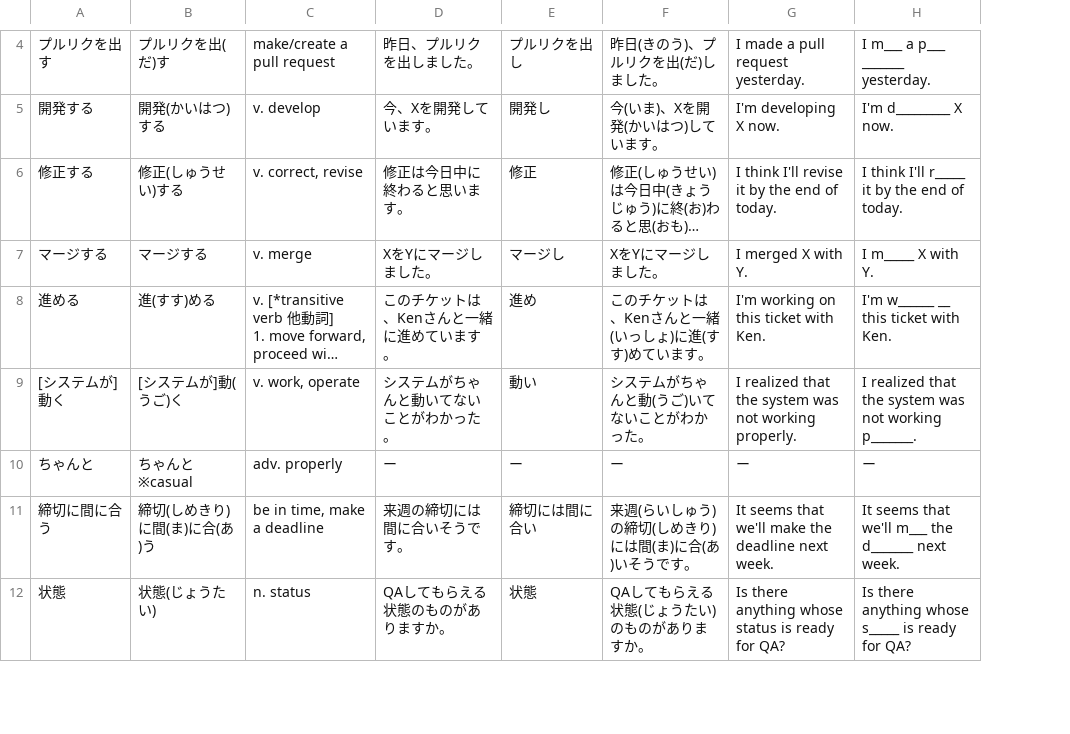
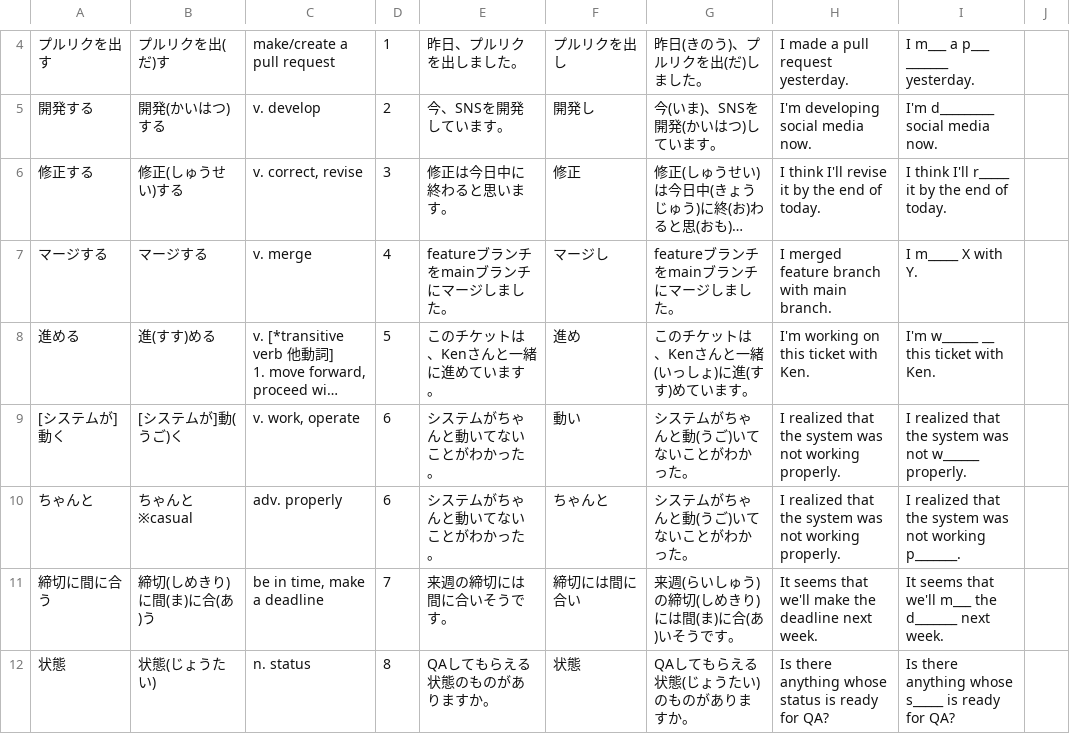
Before and after one commit to mercari/engineer-vocabulary-list, a CSV file: csv/list_1.csv, drawn as a sheet; only a part is shown, gaps mark what is left out; long unchanged cells end in …; addresses are those after the commit; the diff covers the shown part only; the diff names each change by its address in the sheet, - before the commit and + after, or states it on an @@ line.

Commit message:
Add columns

```diff
--- a/csv/list_1.csv
+++ b/csv/list_1.csv
+column D, rows 4-12: 1 | 2 | 3 | 4 | 5 | 6 | 6 | 7 | 8
+column J, empty
-E5: 今、Xを開発しています。
+E5: 今、SNSを開発しています。
-G5: 今(いま)、Xを開発(かいはつ)しています。
+G5: 今(いま)、SNSを開発(かいはつ)しています。
-H5: I'm developing X now.
+H5: I'm developing social media now.
-I5: I'm d_________ X now.
+I5: I'm d_________ social media now.
-E7: XをYにマージしました。
+E7: featureブランチをmainブランチにマージしました。
-G7: XをYにマージしました。
+G7: featureブランチをmainブランチにマージしました。
-H7: I merged X with Y.
+H7: I merged feature branch with main branch.
-I9: …was not working p_______.
+I9: …was not w______ properly.
-E10: ー
+E10: システムがちゃんと動いてないことがわかった。
-F10: ー
+F10: ちゃんと
-G10: ー
+G10: システムがちゃんと動(うご)いてないことがわかった。
-H10: ー
+H10: I realized that the system was not working properly.
-I10: ー
+I10: I realized that the system was not working p_______.
```
Also changed, not shown: 1 added row, 1 removed row and 13 edited cells elsewhere in this file.
